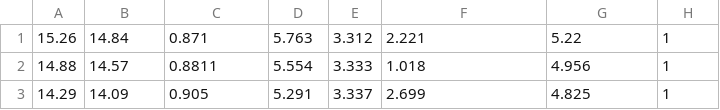
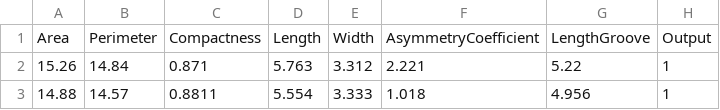
Before and after one commit to MichaelTanel/452Assignment1, a CSV file: trainSeeds.csv, drawn as a sheet; only a part is shown; the shorter side is filled out with more unchanged rows; the diff names each change by its address in the sheet, - before the commit and + after, or states it on an @@ line.

Commit message:
Normalized data

```diff
--- a/trainSeeds.csv
+++ b/trainSeeds.csv
+row 1: Area | Perimeter | Compactness | Length | Width | AsymmetryCoefficient | LengthGroove | Output
```
Also changed, not shown: 1 other file.
